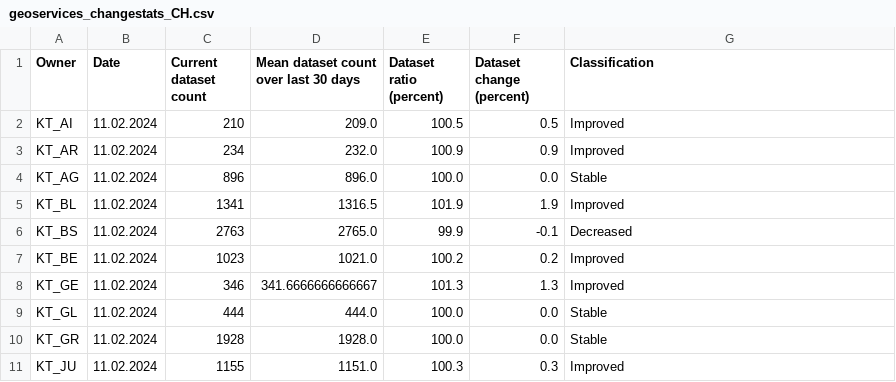
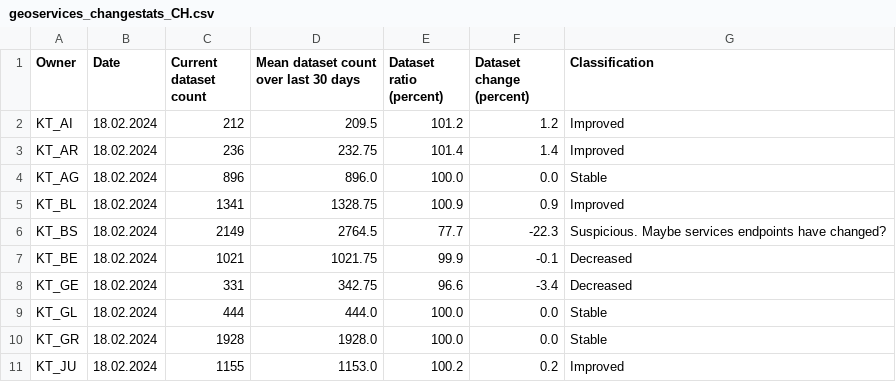
Before and after one commit to davidoesch/geoservice_harvester_poc, a CSV file: data/geoservices_changestats_CH.csv, drawn as a sheet; only a part is shown; the diff covers the shown part only.

Commit message:
Calculate change statistics

```diff
--- a/data/geoservices_changestats_CH.csv
+++ b/data/geoservices_changestats_CH.csv
@@ -1,11 +1,11 @@
 Owner,Date,Current dataset count,Mean dataset count over last 30 days,Dataset ratio (percent),Dataset change (percent),Classification
-KT_AI,11.02.2024,210,209.0,100.5,0.5,Improved
-KT_AR,11.02.2024,234,232.0,100.9,0.9,Improved
-KT_AG,11.02.2024,896,896.0,100.0,0.0,Stable
-KT_BL,11.02.2024,1341,1316.5,101.9,1.9,Improved
-KT_BS,11.02.2024,2763,2765.0,99.9,-0.1,Decreased
-KT_BE,11.02.2024,1023,1021.0,100.2,0.2,Improved
-KT_GE,11.02.2024,346,341.6666666666667,101.3,1.3,Improved
-KT_GL,11.02.2024,444,444.0,100.0,0.0,Stable
-KT_GR,11.02.2024,1928,1928.0,100.0,0.0,Stable
-KT_JU,11.02.2024,1155,1151.0,100.3,0.3,Improved
+KT_AI,18.02.2024,212,209.5,101.2,1.2,Improved
+KT_AR,18.02.2024,236,232.75,101.4,1.4,Improved
+KT_AG,18.02.2024,896,896.0,100.0,0.0,Stable
+KT_BL,18.02.2024,1341,1328.75,100.9,0.9,Improved
+KT_BS,18.02.2024,2149,2764.5,77.7,-22.3,Suspicious. Maybe services endpoints have changed?
+KT_BE,18.02.2024,1021,1021.75,99.9,-0.1,Decreased
+KT_GE,18.02.2024,331,342.75,96.6,-3.4,Decreased
+KT_GL,18.02.2024,444,444.0,100.0,0.0,Stable
+KT_GR,18.02.2024,1928,1928.0,100.0,0.0,Stable
+KT_JU,18.02.2024,1155,1153.0,100.2,0.2,Improved
```
Also changed, not shown: 1 added row and 61 edited cells elsewhere in this file.
